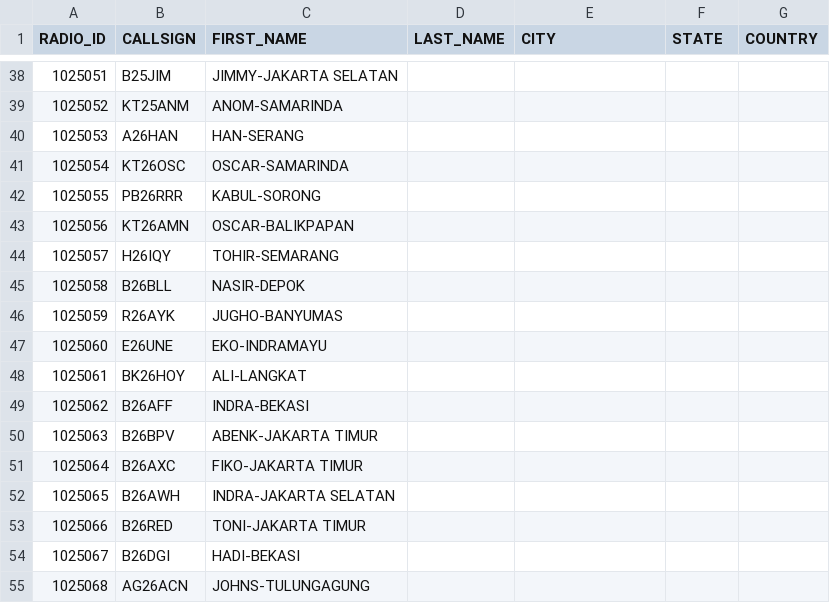
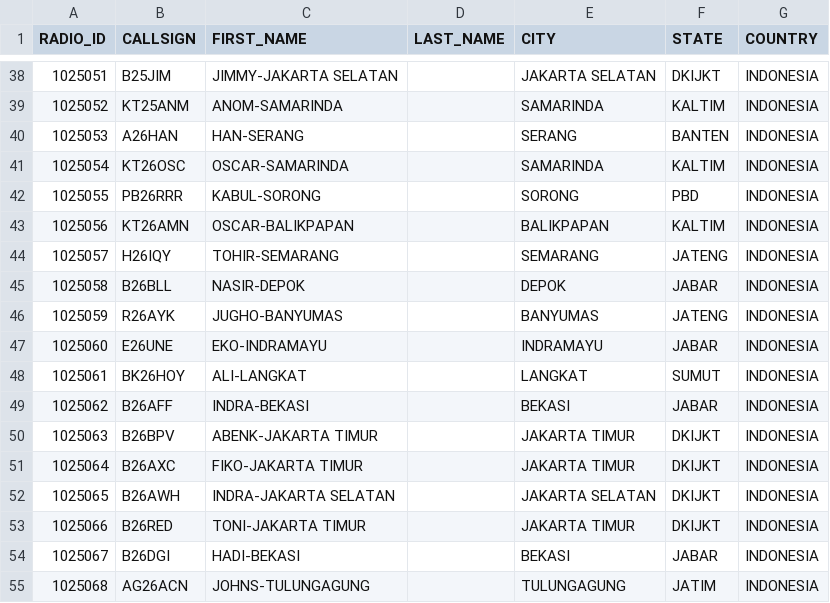
Before and after one commit to tombolptt/KT25ARI, a CSV file: user.csv, drawn as a sheet; only a part is shown, gaps mark what is left out; the diff covers the shown part only.

```diff
--- a/user.csv
+++ b/user.csv
@@ -38,18 +38,18 @@ RADIO_ID,CALLSIGN,FIRST_NAME,LAST_NAME,CITY,STATE,COUNTRY
-1025051,B25JIM,JIMMY-JAKARTA SELATAN,,,,
-1025052,KT25ANM,ANOM-SAMARINDA,,,,
-1025053,A26HAN,HAN-SERANG,,,,
-1025054,KT26OSC,OSCAR-SAMARINDA,,,,
-1025055,PB26RRR,KABUL-SORONG,,,,
-1025056,KT26AMN,OSCAR-BALIKPAPAN,,,,
-1025057,H26IQY,TOHIR-SEMARANG,,,,
-1025058,B26BLL,NASIR-DEPOK,,,,
-1025059,R26AYK,JUGHO-BANYUMAS,,,,
-1025060,E26UNE,EKO-INDRAMAYU,,,,
-1025061,BK26HOY,ALI-LANGKAT,,,,
-1025062,B26AFF,INDRA-BEKASI,,,,
-1025063,B26BPV,ABENK-JAKARTA TIMUR,,,,
-1025064,B26AXC,FIKO-JAKARTA TIMUR,,,,
-1025065,B26AWH,INDRA-JAKARTA SELATAN,,,,
-1025066,B26RED,TONI-JAKARTA TIMUR,,,,
-1025067,B26DGI,HADI-BEKASI,,,,
-1025068,AG26ACN,JOHNS-TULUNGAGUNG,,,,
+1025051,B25JIM,JIMMY-JAKARTA SELATAN,,JAKARTA SELATAN,DKIJKT,INDONESIA
+1025052,KT25ANM,ANOM-SAMARINDA,,SAMARINDA,KALTIM,INDONESIA
+1025053,A26HAN,HAN-SERANG,,SERANG,BANTEN,INDONESIA
+1025054,KT26OSC,OSCAR-SAMARINDA,,SAMARINDA,KALTIM,INDONESIA
+1025055,PB26RRR,KABUL-SORONG,,SORONG,PBD,INDONESIA
+1025056,KT26AMN,OSCAR-BALIKPAPAN,,BALIKPAPAN,KALTIM,INDONESIA
+1025057,H26IQY,TOHIR-SEMARANG,,SEMARANG,JATENG,INDONESIA
+1025058,B26BLL,NASIR-DEPOK,,DEPOK,JABAR,INDONESIA
+1025059,R26AYK,JUGHO-BANYUMAS,,BANYUMAS,JATENG,INDONESIA
+1025060,E26UNE,EKO-INDRAMAYU,,INDRAMAYU,JABAR,INDONESIA
+1025061,BK26HOY,ALI-LANGKAT,,LANGKAT,SUMUT,INDONESIA
+1025062,B26AFF,INDRA-BEKASI,,BEKASI,JABAR,INDONESIA
+1025063,B26BPV,ABENK-JAKARTA TIMUR,,JAKARTA TIMUR,DKIJKT,INDONESIA
+1025064,B26AXC,FIKO-JAKARTA TIMUR,,JAKARTA TIMUR,DKIJKT,INDONESIA
+1025065,B26AWH,INDRA-JAKARTA SELATAN,,JAKARTA SELATAN,DKIJKT,INDONESIA
+1025066,B26RED,TONI-JAKARTA TIMUR,,JAKARTA TIMUR,DKIJKT,INDONESIA
+1025067,B26DGI,HADI-BEKASI,,BEKASI,JABAR,INDONESIA
+1025068,AG26ACN,JOHNS-TULUNGAGUNG,,TULUNGAGUNG,JATIM,INDONESIA
```
Also changed, not shown: 112 edited cells elsewhere in this file.
